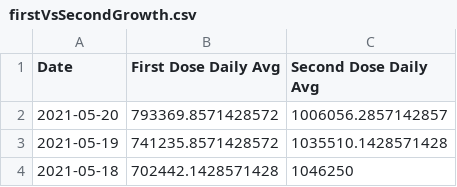
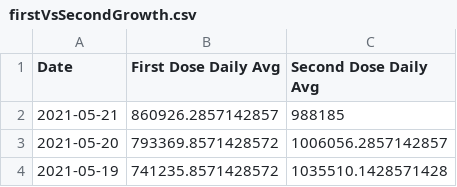
Before and after one commit to anesta95/veryWellVaccineDataTracker, a CSV file: chartData/firstVsSecondGrowth.csv, drawn as a sheet; only a part is shown; the shorter side is filled out with more unchanged rows.

```diff
--- a/chartData/firstVsSecondGrowth.csv
+++ b/chartData/firstVsSecondGrowth.csv
@@ -1,2 +1,3 @@
 Date,First Dose Daily Avg,Second Dose Daily Avg
+2021-05-21,860926.2857142857,988185
 2021-05-20,793369.8571428572,1006056.2857142857
```
Also changed, not shown: chartData/areWeThereYet.csv, chartData/cdcMap.csv, 3 other files.
